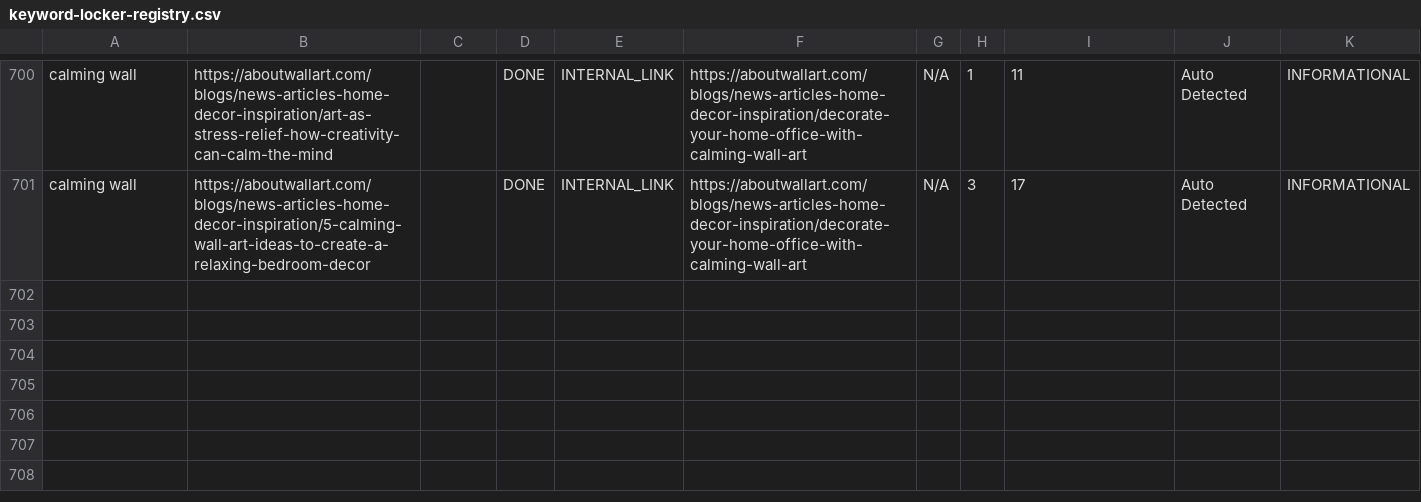
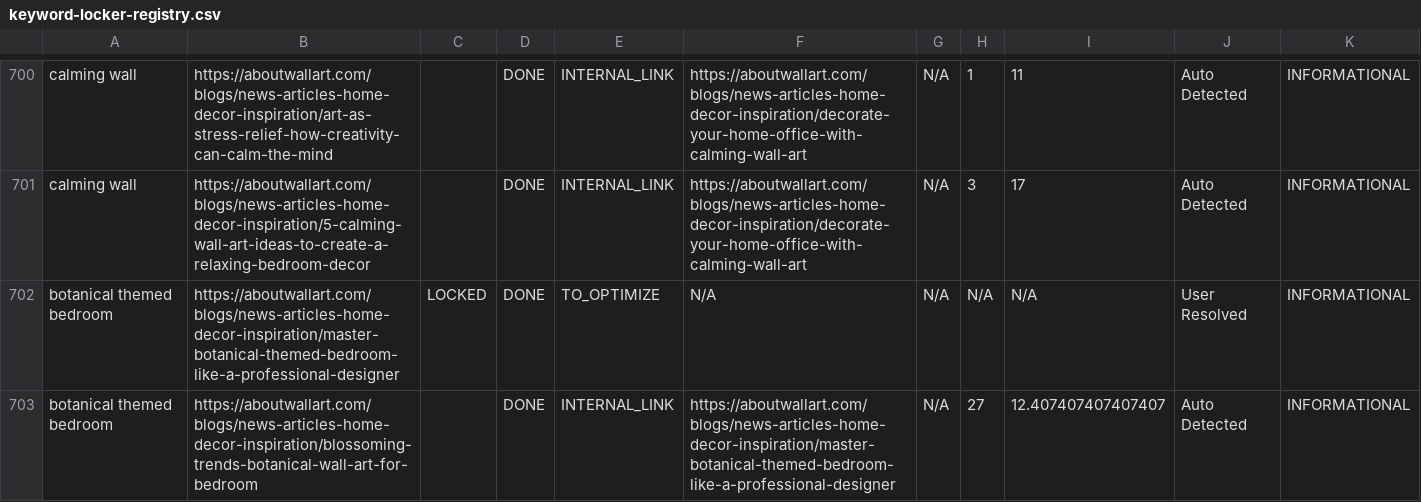
Before and after one commit to aboutwallart/seo-tools, a CSV file: data/keyword-locker-registry.csv, drawn as a sheet; only a part is shown, gaps mark what is left out.

Commit message:
Lock keyword: botanical themed bedroom

```diff
--- a/data/keyword-locker-registry.csv
+++ b/data/keyword-locker-registry.csv
@@ -701 +701,3 @@ calming wall,https://aboutwallart.com/blogs/news-articles-home-decor-inspiration
 calming wall,https://aboutwallart.com/blogs/news-articles-home-decor-inspiration/5-calming-wall-art-ideas-to-create-a-relaxing-bedroom-decor,,DONE,INTERNAL_LINK,https://aboutwallart.com/blogs/news-articles-home-decor-inspiration/decorate-your-home-office-with-calming-wall-art,N/A,3,17,Auto Detected,INFORMATIONAL
+botanical themed bedroom,https://aboutwallart.com/blogs/news-articles-home-decor-inspiration/master-botanical-themed-bedroom-like-a-professional-designer,LOCKED,DONE,TO_OPTIMIZE,N/A,N/A,N/A,N/A,User Resolved,INFORMATIONAL
+botanical themed bedroom,https://aboutwallart.com/blogs/news-articles-home-decor-inspiration/blossoming-trends-botanical-wall-art-for-bedroom,,DONE,INTERNAL_LINK,https://aboutwallart.com/blogs/news-articles-home-decor-inspiration/master-botanical-themed-bedroom-like-a-professional-designer,N/A,27,12.407407407407407,Auto Detected,INFORMATIONAL
```
